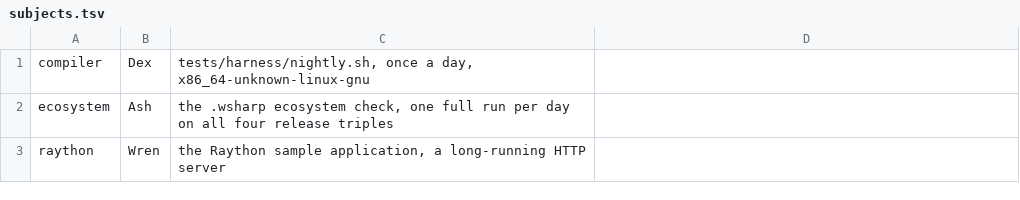
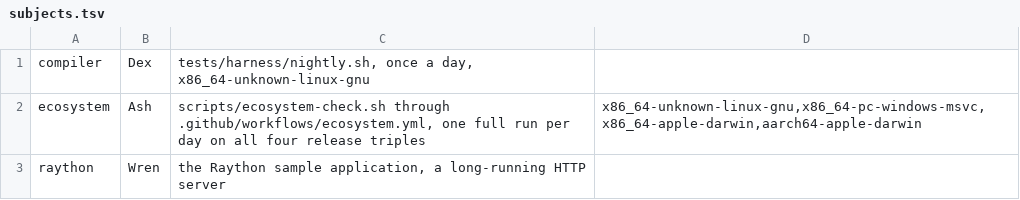
Before and after one commit to sinisterMage/WSharp, a TSV file: soak/subjects.tsv, drawn as a sheet.

```diff
--- a/soak/subjects.tsv
+++ b/soak/subjects.tsv
@@ -1,3 +1,3 @@
 compiler	Dex	tests/harness/nightly.sh, once a day, x86_64-unknown-linux-gnu
-ecosystem	Ash	the .wsharp ecosystem check, one full run per day on all four release triples
+ecosystem	Ash	scripts/ecosystem-check.sh through .github/workflows/ecosystem.yml, one full run per day on all four release triples	x86_64-unknown-linux-gnu,x86_64-pc-windows-msvc,x86_64-apple-darwin,aarch64-apple-darwin
 raython	Wren	the Raython sample application, a long-running HTTP server
```
Also changed, not shown: 3 other files.
